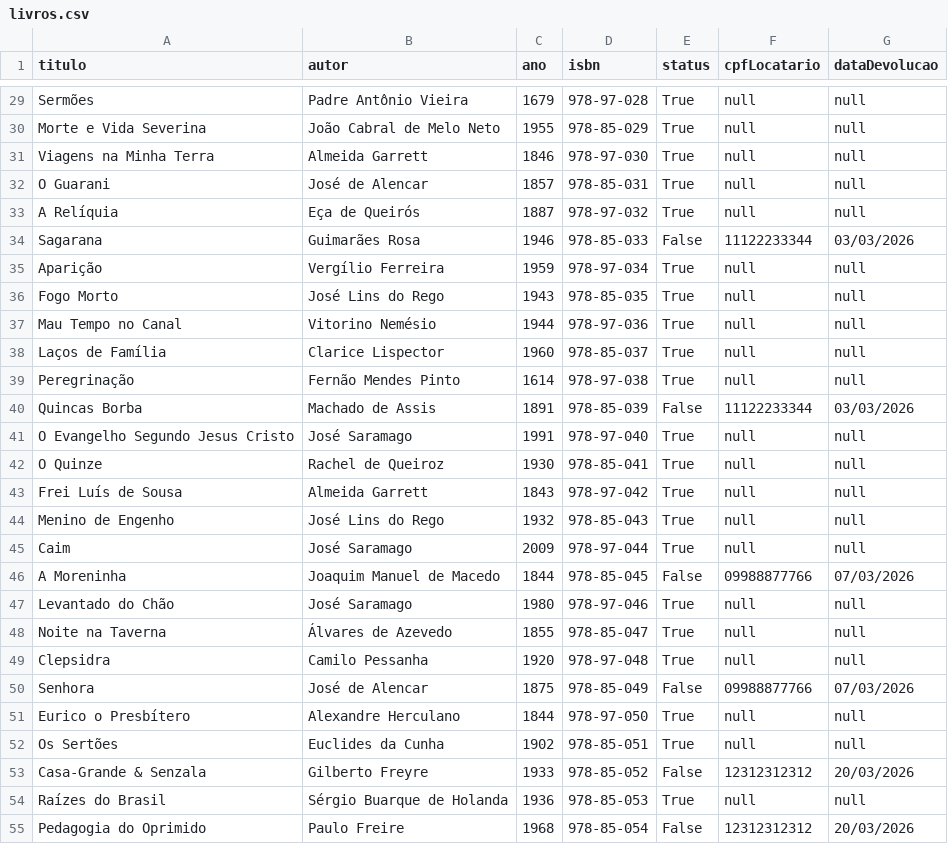
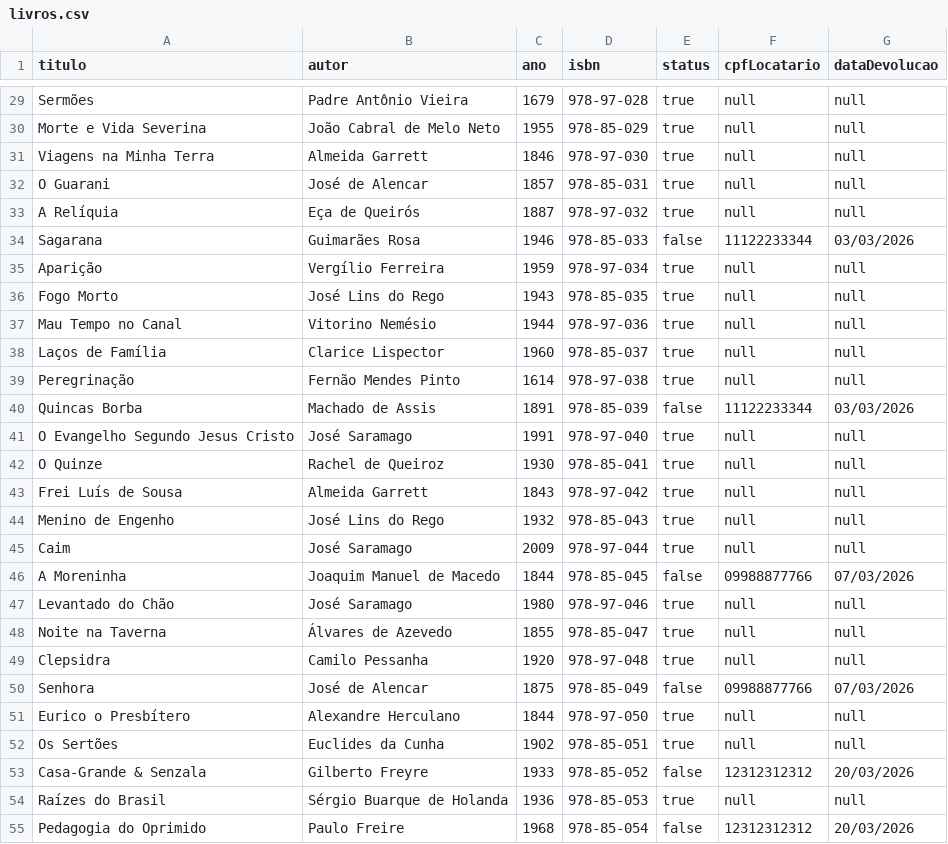
Before and after one commit to HenryyMHTM/Biblioteca-2VA, a CSV file: livros.csv, drawn as a sheet; only a part is shown, gaps mark what is left out; the diff covers the shown part only; the diff names each change by its address in the sheet, - before the commit and + after, or states it on an @@ line.

```diff
--- a/livros.csv
+++ b/livros.csv
-E29:E33 (status): True
+E29:E33 (status): true
-E34 (status): False
+E34 (status): false
-E35:E39 (status): True
+E35:E39 (status): true
-E40 (status): False
+E40 (status): false
-E41:E45 (status): True
+E41:E45 (status): true
-E46 (status): False
+E46 (status): false
-E47:E49 (status): True
+E47:E49 (status): true
-E50 (status): False
+E50 (status): false
-E51:E52 (status): True
+E51:E52 (status): true
-E53 (status): False
+E53 (status): false
-E54 (status): True
+E54 (status): true
-E55 (status): False
+E55 (status): false
```
Also changed, not shown: 125 edited cells elsewhere in this file, usuarios.csv, 10 other files.
